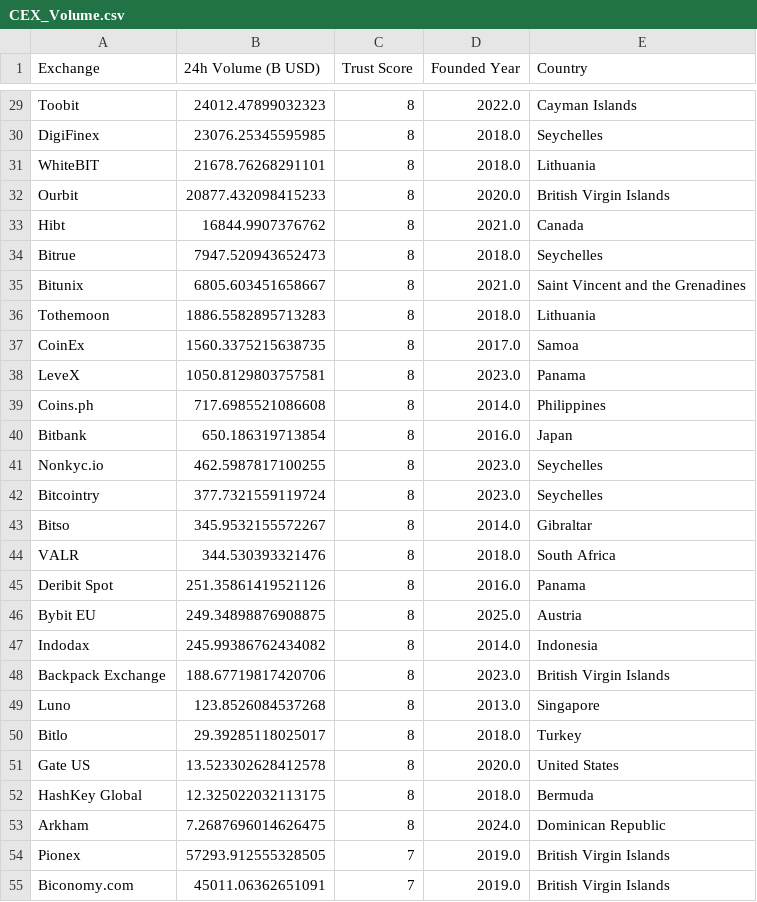
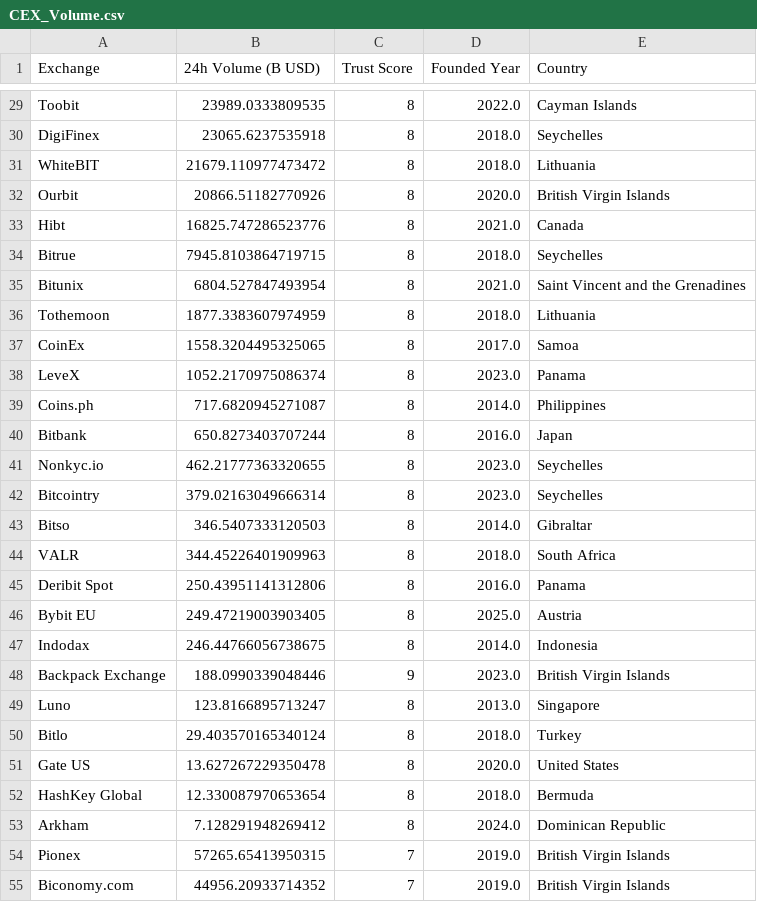
Before and after one commit to rfrm-dao/MarketDataResearch, a CSV file: CEX_Volume.csv, drawn as a sheet; only a part is shown, gaps mark what is left out; the diff covers the shown part only; the diff names each change by its address in the sheet, - before the commit and + after, or states it on an @@ line.

```diff
--- a/CEX_Volume.csv
+++ b/CEX_Volume.csv
-B29 (24h Volume (B USD)): 24012.47899032323
+B29 (24h Volume (B USD)): 23989.0333809535
-B30 (24h Volume (B USD)): 23076.25345595985
+B30 (24h Volume (B USD)): 23065.6237535918
-B31 (24h Volume (B USD)): 21678.76268291101
+B31 (24h Volume (B USD)): 21679.110977473472
-B32 (24h Volume (B USD)): 20877.432098415233
+B32 (24h Volume (B USD)): 20866.51182770926
-B33 (24h Volume (B USD)): 16844.9907376762
+B33 (24h Volume (B USD)): 16825.747286523776
-B34 (24h Volume (B USD)): 7947.520943652473
+B34 (24h Volume (B USD)): 7945.8103864719715
-B35 (24h Volume (B USD)): 6805.603451658667
+B35 (24h Volume (B USD)): 6804.527847493954
-B36 (24h Volume (B USD)): 1886.5582895713283
+B36 (24h Volume (B USD)): 1877.3383607974959
-B37 (24h Volume (B USD)): 1560.3375215638735
+B37 (24h Volume (B USD)): 1558.3204495325065
-B38 (24h Volume (B USD)): 1050.8129803757581
+B38 (24h Volume (B USD)): 1052.2170975086374
-B39 (24h Volume (B USD)): 717.6985521086608
+B39 (24h Volume (B USD)): 717.6820945271087
-B40 (24h Volume (B USD)): 650.186319713854
+B40 (24h Volume (B USD)): 650.8273403707244
-B41 (24h Volume (B USD)): 462.5987817100255
+B41 (24h Volume (B USD)): 462.21777363320655
-B42 (24h Volume (B USD)): 377.7321559119724
+B42 (24h Volume (B USD)): 379.02163049666314
-B43 (24h Volume (B USD)): 345.9532155572267
+B43 (24h Volume (B USD)): 346.5407333120503
-B44 (24h Volume (B USD)): 344.530393321476
+B44 (24h Volume (B USD)): 344.45226401909963
-B45 (24h Volume (B USD)): 251.35861419521126
+B45 (24h Volume (B USD)): 250.43951141312806
-B46 (24h Volume (B USD)): 249.34898876908875
+B46 (24h Volume (B USD)): 249.47219003903405
-B47 (24h Volume (B USD)): 245.99386762434082
+B47 (24h Volume (B USD)): 246.44766056738675
-B48 (24h Volume (B USD)): 188.67719817420706
+B48 (24h Volume (B USD)): 188.0990339048446
-C48 (Trust Score): 8
+C48 (Trust Score): 9
-B49 (24h Volume (B USD)): 123.8526084537268
+B49 (24h Volume (B USD)): 123.8166895713247
-B50 (24h Volume (B USD)): 29.39285118025017
+B50 (24h Volume (B USD)): 29.403570165340124
-B51 (24h Volume (B USD)): 13.523302628412578
+B51 (24h Volume (B USD)): 13.627267229350478
-B52 (24h Volume (B USD)): 12.325022032113175
+B52 (24h Volume (B USD)): 12.330087970653654
-B53 (24h Volume (B USD)): 7.2687696014626475
+B53 (24h Volume (B USD)): 7.128291948269412
-B54 (24h Volume (B USD)): 57293.912555328505
+B54 (24h Volume (B USD)): 57265.65413950315
-B55 (24h Volume (B USD)): 45011.06362651091
+B55 (24h Volume (B USD)): 44956.20933714352
```
Also changed, not shown: 2 added rows, 2 removed rows and 71 edited cells elsewhere in this file, CategoryPerformance.csv.
